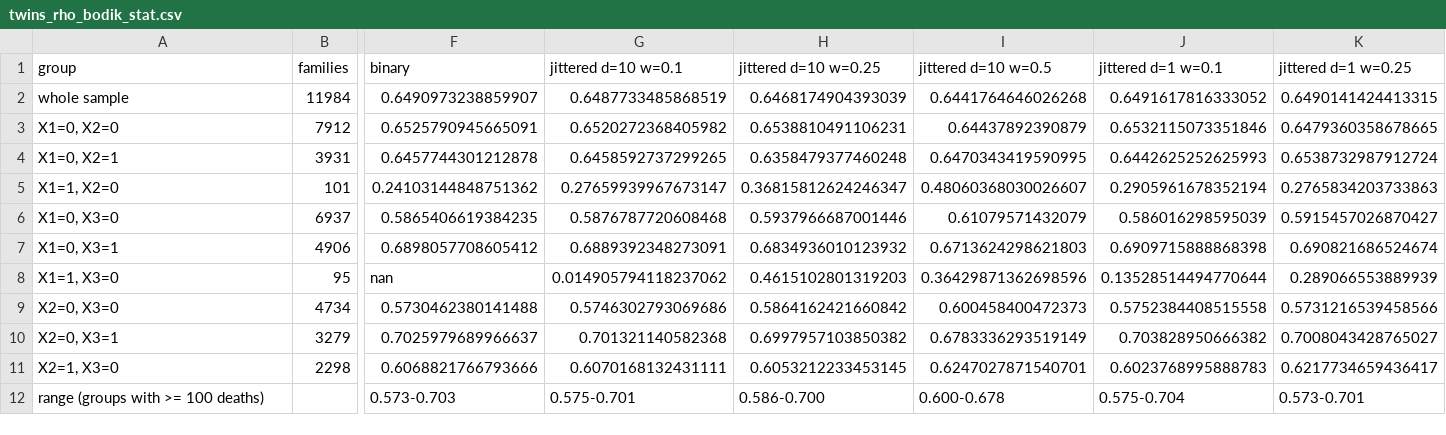
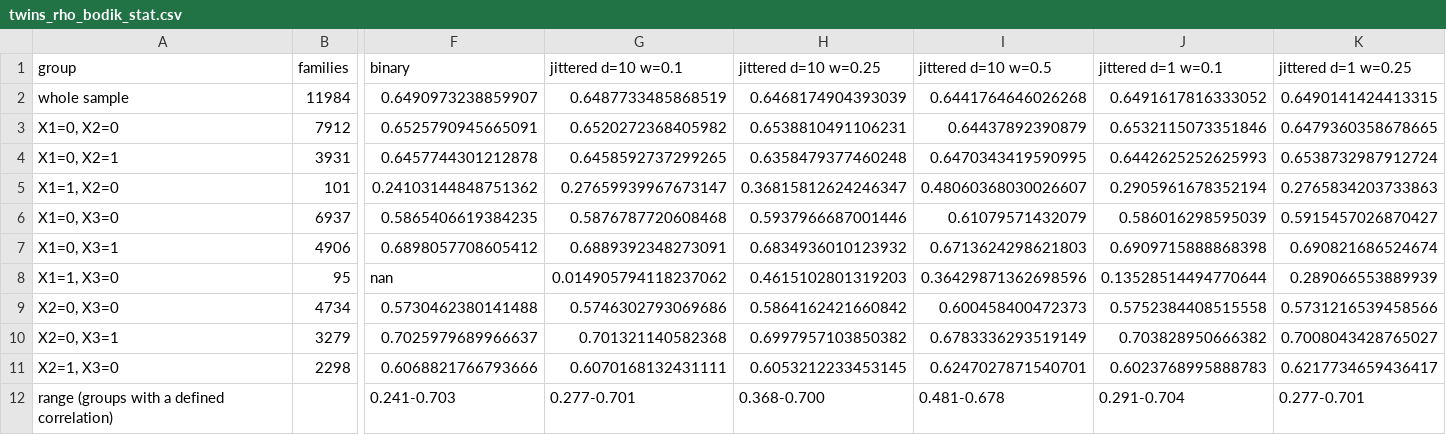
Before and after one commit to FurkanDanisman/CFM-for-Decision-Makers, a CSV file: revision/results/d262t1/twins_rho_bodik_stat.csv, drawn as a sheet; only a part is shown, gaps mark what is left out; removed rows and columns are numbered as before the commit, all else as after; rows hold the shown columns only; the diff names each change by its address in the sheet, - before the commit and + after, or states it on an @@ line.

```diff
--- a/revision/results/d262t1/twins_rho_bodik_stat.csv
+++ b/revision/results/d262t1/twins_rho_bodik_stat.csv
-row 12: range (groups with >= 100 deaths) |  | 0.573-0.703 | 0.575-0.701 | 0.586-0.700 | 0.600-0.678 | 0.575-0.704 | 0.573-0.701
+row 12: range (groups with a defined correlation) |  | 0.241-0.703 | 0.277-0.701 | 0.368-0.700 | 0.481-0.678 | 0.291-0.704 | 0.277-0.701
```
Also changed, not shown: 2 other files.
